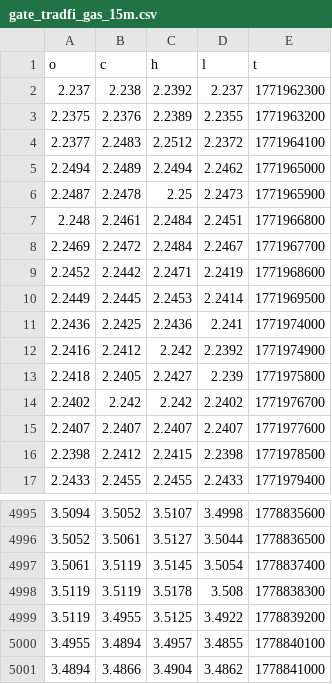
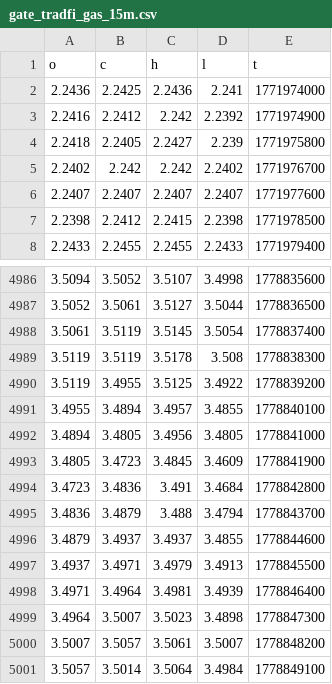
Before and after one commit to evan7646-cloud/Download_Gate_Gasoline_price, a CSV file: gate_tradfi_gas_15m.csv, drawn as a sheet; only a part is shown, gaps mark what is left out.

```diff
--- a/gate_tradfi_gas_15m.csv
+++ b/gate_tradfi_gas_15m.csv
@@ -1,11 +1,2 @@
 o,c,h,l,t
-2.237,2.238,2.2392,2.237,1771962300
-2.2375,2.2376,2.2389,2.2355,1771963200
-2.2377,2.2483,2.2512,2.2372,1771964100
-2.2494,2.2489,2.2494,2.2462,1771965000
-2.2487,2.2478,2.25,2.2473,1771965900
-2.248,2.2461,2.2484,2.2451,1771966800
-2.2469,2.2472,2.2484,2.2467,1771967700
-2.2452,2.2442,2.2471,2.2419,1771968600
-2.2449,2.2445,2.2453,2.2414,1771969500
 2.2436,2.2425,2.2436,2.241,1771974000
@@ -5000,2 +4991,11 @@ o,c,h,l,t
 3.4955,3.4894,3.4957,3.4855,1778840100
-3.4894,3.4866,3.4904,3.4862,1778841000
+3.4894,3.4805,3.4956,3.4805,1778841000
+3.4805,3.4723,3.4845,3.4609,1778841900
+3.4723,3.4836,3.491,3.4684,1778842800
+3.4836,3.4879,3.488,3.4794,1778843700
+3.4879,3.4937,3.4937,3.4855,1778844600
+3.4937,3.4971,3.4979,3.4913,1778845500
+3.4971,3.4964,3.4981,3.4939,1778846400
+3.4964,3.5007,3.5023,3.4898,1778847300
+3.5007,3.5057,3.5061,3.5007,1778848200
+3.5057,3.5014,3.5064,3.4984,1778849100
```
Also changed, not shown: gate_tradfi_gas_15m_final.csv, gate_tradfi_gas_1h.csv, 9 other files.
